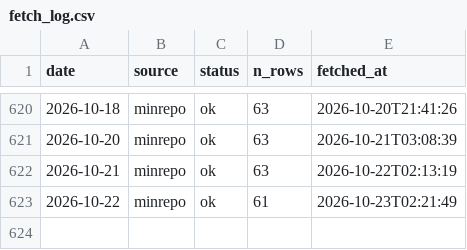
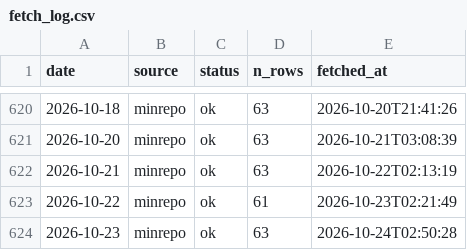
Before and after one commit to koukikoukisanosano-ai/hana-toyokawa, a CSV file: data/fetch_log.csv, drawn as a sheet; only a part is shown, gaps mark what is left out; the diff names each change by its address in the sheet, - before the commit and + after, or states it on an @@ line.

```diff
--- a/data/fetch_log.csv
+++ b/data/fetch_log.csv
+row 624: 2026-10-23 | minrepo | ok | 63 | 2026-10-24T02:50:28
```
Also changed, not shown: data/day_index.csv, data/hall_days.csv, 9 other files.
